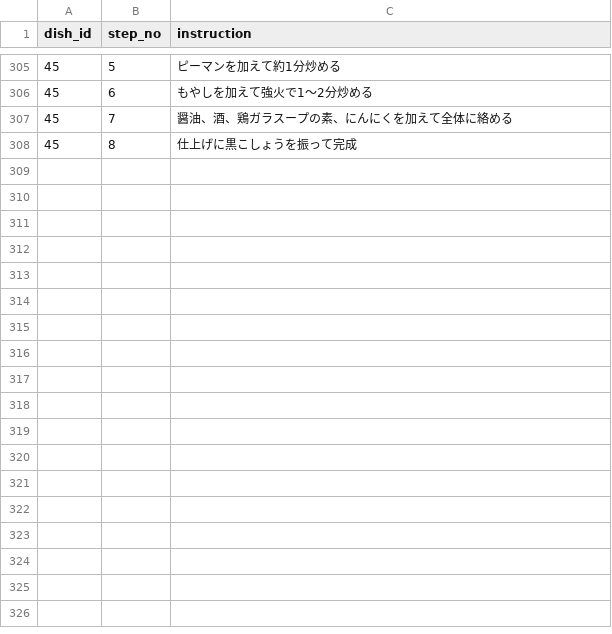
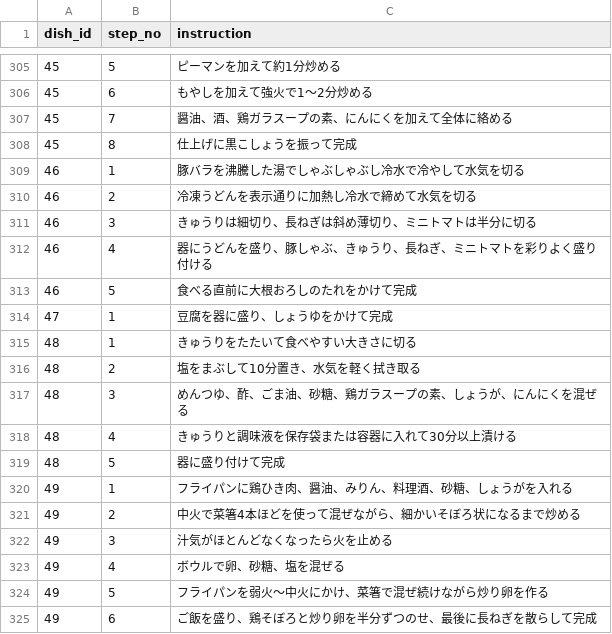
Before and after one commit to snaoki1007/gohan-biyori, a CSV file: docs/data/steps.csv, drawn as a sheet; only a part is shown, gaps mark what is left out.

```diff
--- a/docs/data/steps.csv
+++ b/docs/data/steps.csv
@@ -308 +308,18 @@
 45,8,仕上げに黒こしょうを振って完成
+46,1,豚バラを沸騰した湯でしゃぶしゃぶし冷水で冷やして水気を切る
+46,2,冷凍うどんを表示通りに加熱し冷水で締めて水気を切る
+46,3,きゅうりは細切り、長ねぎは斜め薄切り、ミニトマトは半分に切る
+46,4,器にうどんを盛り、豚しゃぶ、きゅうり、長ねぎ、ミニトマトを彩りよく盛り付ける
+46,5,食べる直前に大根おろしのたれをかけて完成
+47,1,豆腐を器に盛り、しょうゆをかけて完成
+48,1,きゅうりをたたいて食べやすい大きさに切る
+48,2,塩をまぶして10分置き、水気を軽く拭き取る
+48,3,めんつゆ、酢、ごま油、砂糖、鶏ガラスープの素、しょうが、にんにくを混ぜる
+48,4,きゅうりと調味液を保存袋または容器に入れて30分以上漬ける
+48,5,器に盛り付けて完成
+49,1,フライパンに鶏ひき肉、醤油、みりん、料理酒、砂糖、しょうがを入れる
+49,2,中火で菜箸4本ほどを使って混ぜながら、細かいそぼろ状になるまで炒める
+49,3,汁気がほとんどなくなったら火を止める
+49,4,ボウルで卵、砂糖、塩を混ぜる
+49,5,フライパンを弱火〜中火にかけ、菜箸で混ぜ続けながら炒り卵を作る
+49,6,ご飯を盛り、鶏そぼろと炒り卵を半分ずつのせ、最後に長ねぎを散らして完成
```
Also changed, not shown: docs/data/dishes.csv, docs/data/ingredients.csv, 14 other files.
